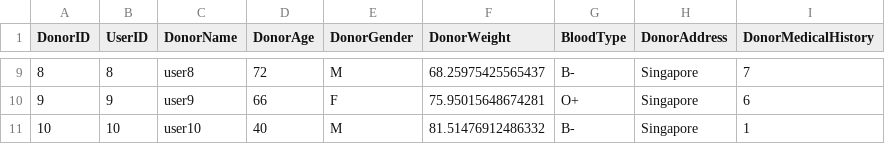
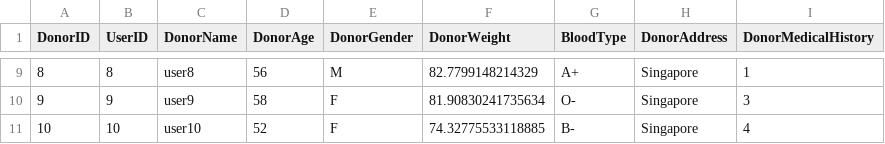
Before and after one commit to ZhengWeiHo/G36_CSC2008Project, a CSV file: website/donors.csv, drawn as a sheet; only a part is shown, gaps mark what is left out; the diff covers the shown part only.

```diff
--- a/website/donors.csv
+++ b/website/donors.csv
@@ -9,3 +9,3 @@ DonorID,UserID,DonorName,DonorAge,DonorGender,DonorWeight,BloodType,DonorAddress
-8,8,user8,72,M,68.25975425565437,B-,Singapore,7
-9,9,user9,66,F,75.95015648674281,O+,Singapore,6
-10,10,user10,40,M,81.51476912486332,B-,Singapore,1
+8,8,user8,56,M,82.7799148214329,A+,Singapore,1
+9,9,user9,58,F,81.90830241735634,O-,Singapore,3
+10,10,user10,52,F,74.32775533118885,B-,Singapore,4
```
Also changed, not shown: 31 edited cells elsewhere in this file, website/appointments.csv, website/donations.csv, 7 other files.
